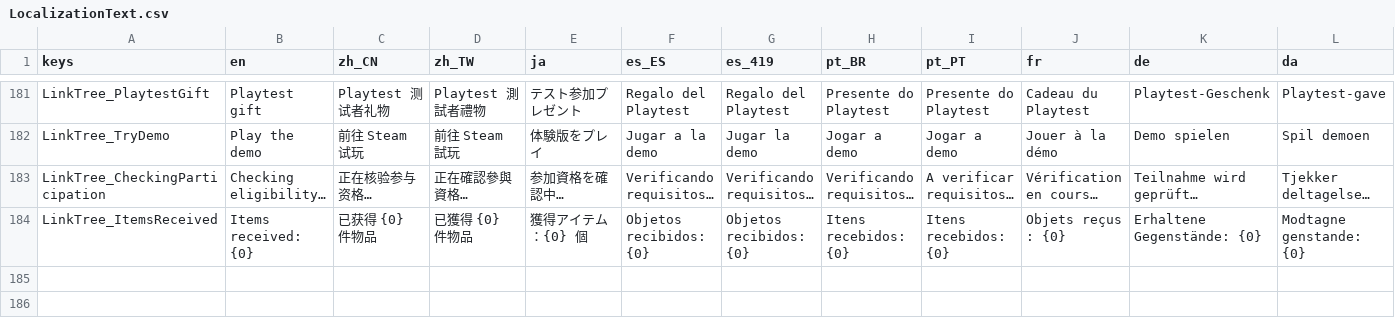
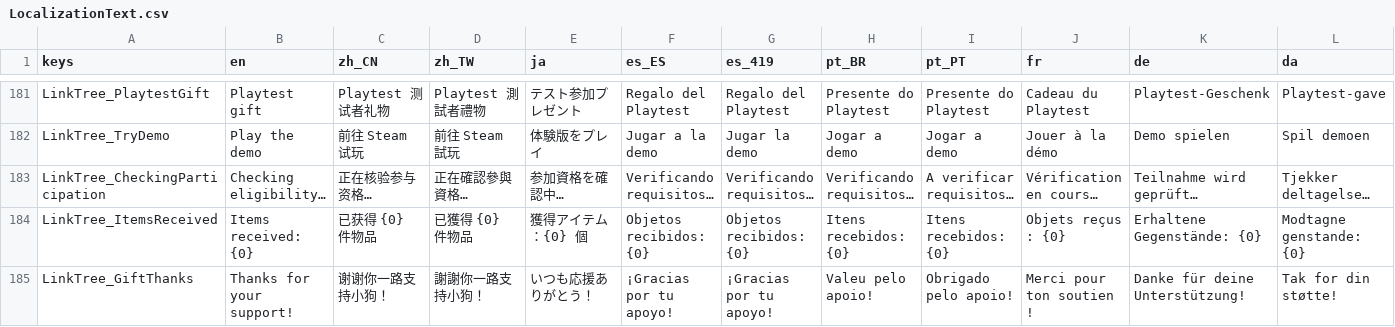
Before and after one commit to SeananTQ/lucky-dog-pub-2026, a CSV file: lucky-dog-rise/Data/Localization/LocalizationText.csv, drawn as a sheet; only a part is shown, gaps mark what is left out; rows hold the shown columns only; the diff names each change by its address in the sheet, - before the commit and + after, or states it on an @@ line.

```diff
--- a/lucky-dog-rise/Data/Localization/LocalizationText.csv
+++ b/lucky-dog-rise/Data/Localization/LocalizationText.csv
+row 185: LinkTree_GiftThanks | Thanks for your support! | 谢谢你一路支持小狗！ | 謝謝你一路支持小狗！ | いつも応援ありがとう！ | ¡Gracias por tu apoyo! | ¡Gracias por tu apoyo! | Valeu pelo apoio! | Obrigado pelo apoio! | Merci pour ton soutien ! | Danke für deine Unterstützung! | Tak for din støtte!
```
Also changed, not shown: 4 other files.
